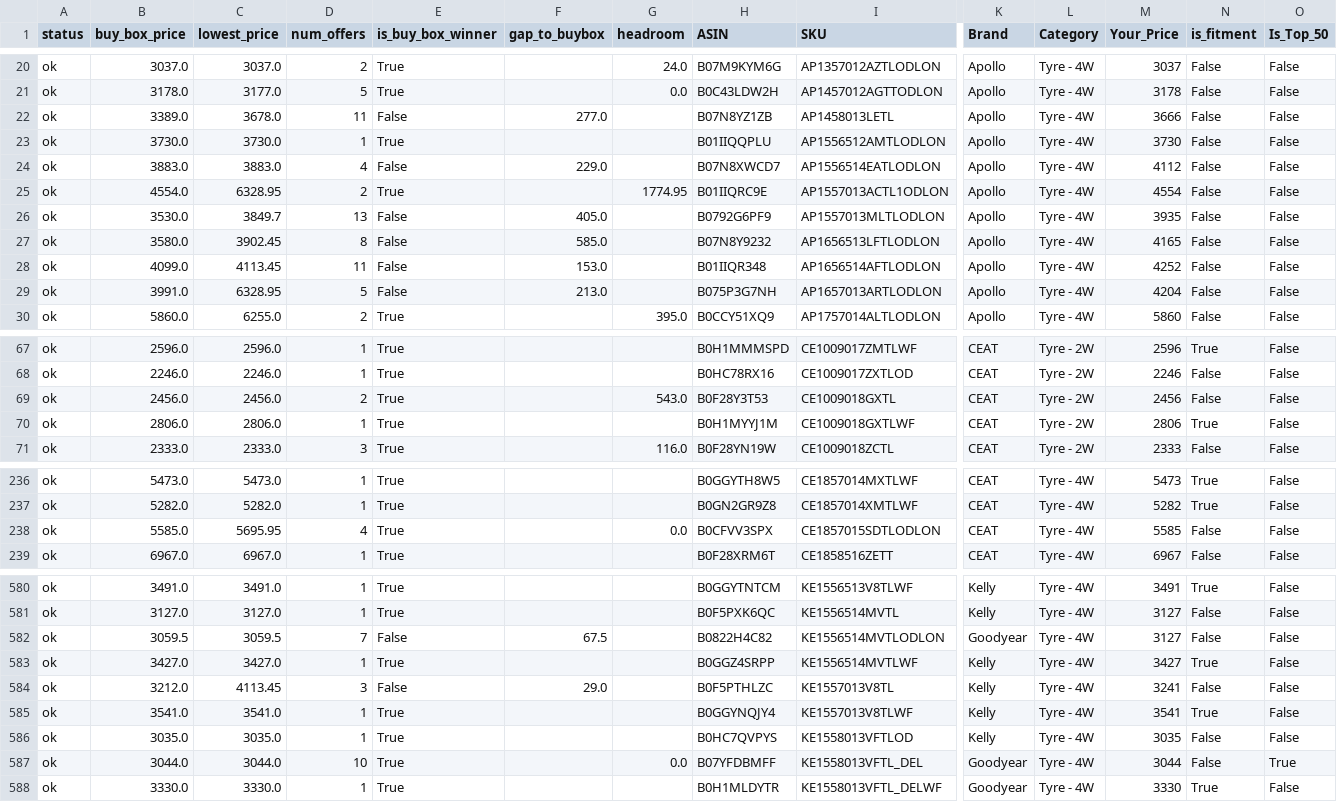
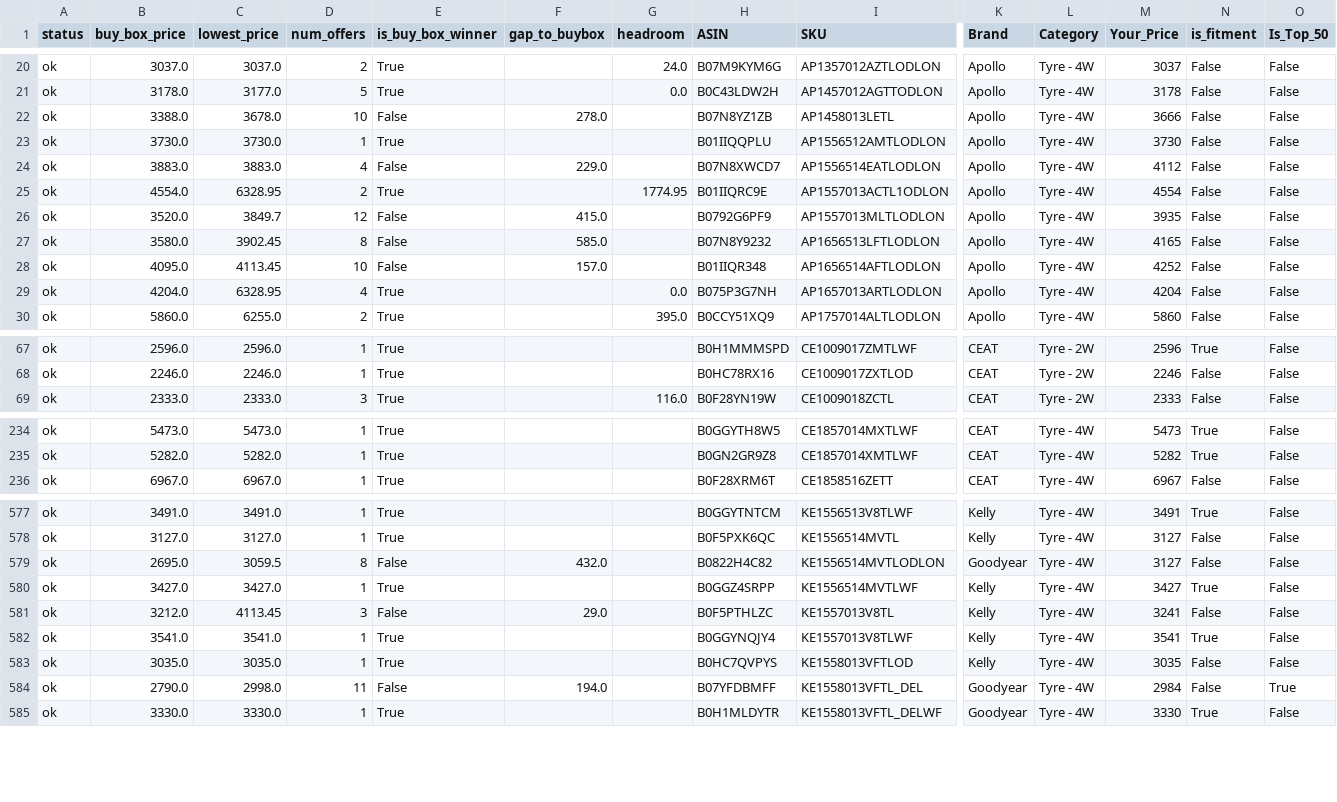
Before and after one commit to tnm-labs/amz_buybox, a CSV file: docs/details.csv, drawn as a sheet; only a part is shown, gaps mark what is left out; removed rows and columns are numbered as before the commit, all else as after; rows hold the shown columns only; the diff covers the shown part only; the diff names each change by its address in the sheet, - before the commit and + after, or states it on an @@ line.

```diff
--- a/docs/details.csv
+++ b/docs/details.csv
-B22 (buy_box_price): 3389.0
+B22 (buy_box_price): 3388.0
-D22 (num_offers): 11
+D22 (num_offers): 10
-F22 (gap_to_buybox): 277.0
+F22 (gap_to_buybox): 278.0
-B26 (buy_box_price): 3530.0
+B26 (buy_box_price): 3520.0
-D26 (num_offers): 13
+D26 (num_offers): 12
-F26 (gap_to_buybox): 405.0
+F26 (gap_to_buybox): 415.0
-B28 (buy_box_price): 4099.0
+B28 (buy_box_price): 4095.0
-D28 (num_offers): 11
+D28 (num_offers): 10
-F28 (gap_to_buybox): 153.0
+F28 (gap_to_buybox): 157.0
-B29 (buy_box_price): 3991.0
+B29 (buy_box_price): 4204.0
-D29 (num_offers): 5
+D29 (num_offers): 4
-E29 (is_buy_box_winner): False
+E29 (is_buy_box_winner): True
-F29 (gap_to_buybox): 213.0
+F29 (gap_to_buybox): (empty)
-G29 (headroom): (empty)
+G29 (headroom): 0.0
-row 69: ok | 2456.0 | 2456.0 | 2 | True |  | 543.0 | B0F28Y3T53 | CE1009018GXTL | CEAT | Tyre - 2W | 2456 | False | False
-row 70: ok | 2806.0 | 2806.0 | 1 | True |  |  | B0H1MYYJ1M | CE1009018GXTLWF | CEAT | Tyre - 2W | 2806 | True | False
-row 238: ok | 5585.0 | 5695.95 | 4 | True |  | 0.0 | B0CFVV3SPX | CE1857015SDTLODLON | CEAT | Tyre - 4W | 5585 | False | False
-B579 (buy_box_price): 3059.5
+B579 (buy_box_price): 2695.0
-D579 (num_offers): 7
+D579 (num_offers): 8
-F579 (gap_to_buybox): 67.5
+F579 (gap_to_buybox): 432.0
-B584 (buy_box_price): 3044.0
+B584 (buy_box_price): 2790.0
-C584 (lowest_price): 3044.0
+C584 (lowest_price): 2998.0
-D584 (num_offers): 10
+D584 (num_offers): 11
-E584 (is_buy_box_winner): True
+E584 (is_buy_box_winner): False
-F584 (gap_to_buybox): (empty)
+F584 (gap_to_buybox): 194.0
-G584 (headroom): 0.0
+G584 (headroom): (empty)
-M584 (Your_Price): 3044
+M584 (Your_Price): 2984
```
Also changed, not shown: 84 edited cells elsewhere in this file, data/history.csv, data/listings_raw_cache.csv, 1 other file.
